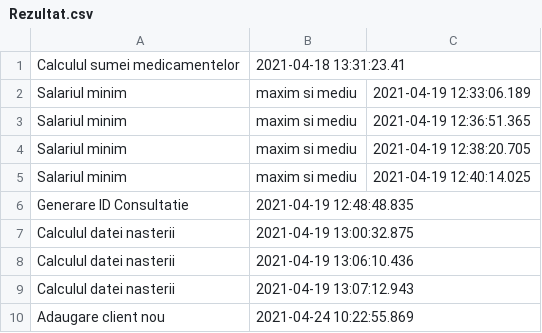
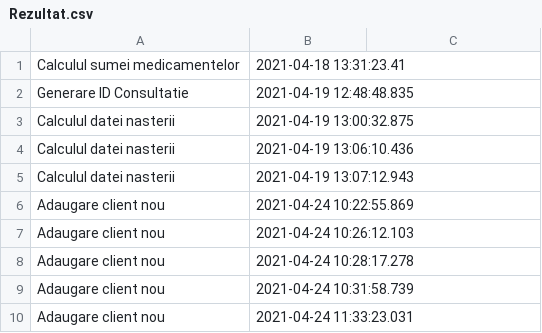
Before and after one commit to stefinitu/253_Nitu_Stefania-Elena_Cabinet_Medical, a CSV file: src/Rezultat.csv, drawn as a sheet; only a part is shown; the shorter side is filled out with more unchanged rows; the diff names each change by its address in the sheet, - before the commit and + after, or states it on an @@ line.

```diff
--- a/src/Rezultat.csv
+++ b/src/Rezultat.csv
-row 2: Salariul minim | maxim si mediu | 2021-04-19 12:33:06.189
-row 3: Salariul minim | maxim si mediu | 2021-04-19 12:36:51.365
-row 4: Salariul minim | maxim si mediu | 2021-04-19 12:38:20.705
-row 5: Salariul minim | maxim si mediu | 2021-04-19 12:40:14.025
```
Also changed, not shown: 1 other file.
